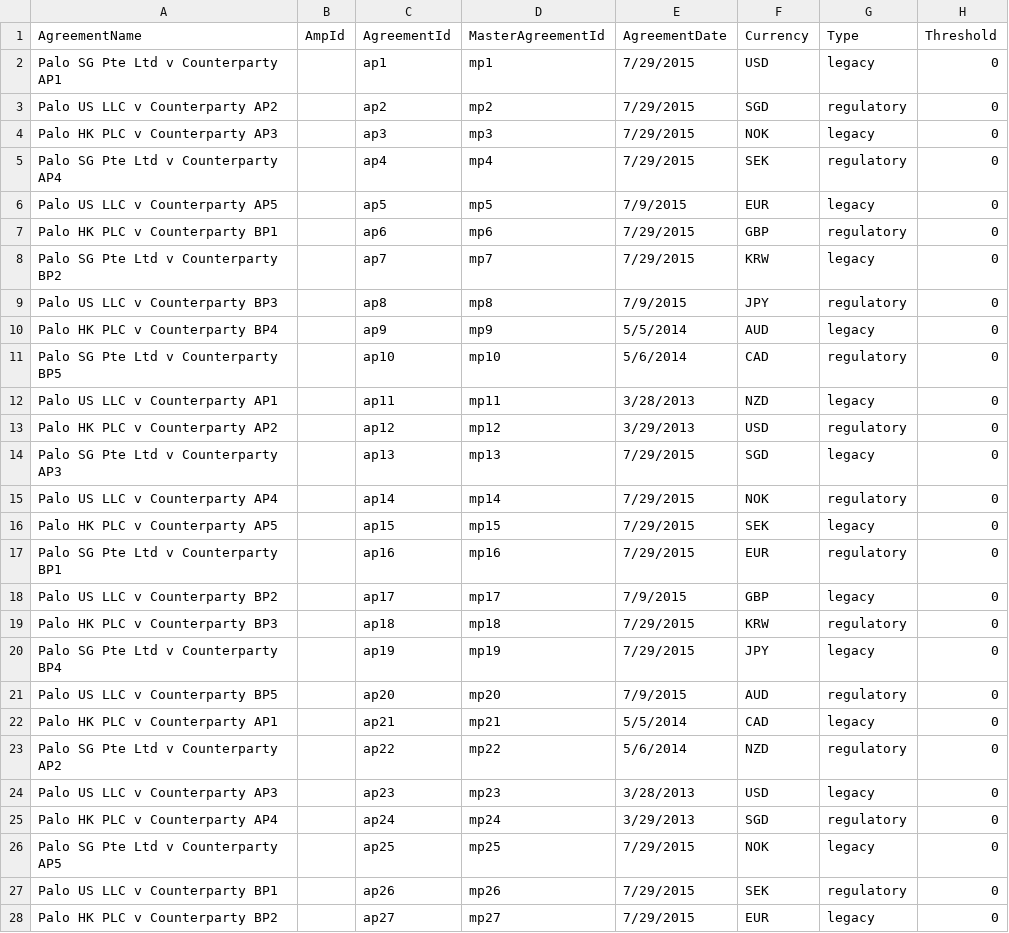
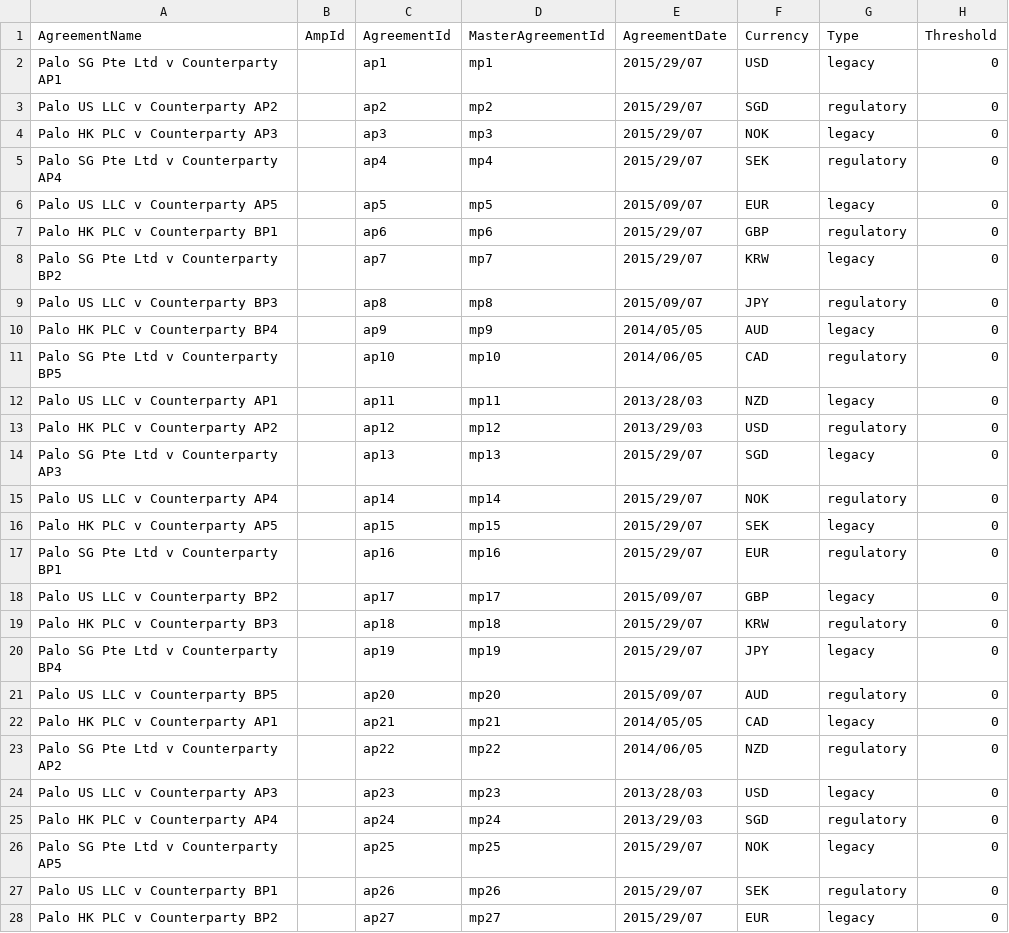
Before and after one commit to AcuoFS/acuo-data, a CSV file: graph-data/clients/Palo/csv/bilateralAgreements.csv, drawn as a sheet; only a part is shown; the diff covers the shown part only; the diff names each change by its address in the sheet, - before the commit and + after, or states it on an @@ line.

```diff
--- a/graph-data/clients/Palo/csv/bilateralAgreements.csv
+++ b/graph-data/clients/Palo/csv/bilateralAgreements.csv
-E2:E5 (AgreementDate): 7/29/2015
+E2:E5 (AgreementDate): 2015/29/07
-E6 (AgreementDate): 7/9/2015
+E6 (AgreementDate): 2015/09/07
-E7:E8 (AgreementDate): 7/29/2015
+E7:E8 (AgreementDate): 2015/29/07
-E9 (AgreementDate): 7/9/2015
+E9 (AgreementDate): 2015/09/07
-E10 (AgreementDate): 5/5/2014
+E10 (AgreementDate): 2014/05/05
-E11 (AgreementDate): 5/6/2014
+E11 (AgreementDate): 2014/06/05
-E12 (AgreementDate): 3/28/2013
+E12 (AgreementDate): 2013/28/03
-E13 (AgreementDate): 3/29/2013
+E13 (AgreementDate): 2013/29/03
-E14:E17 (AgreementDate): 7/29/2015
+E14:E17 (AgreementDate): 2015/29/07
-E18 (AgreementDate): 7/9/2015
+E18 (AgreementDate): 2015/09/07
-E19:E20 (AgreementDate): 7/29/2015
+E19:E20 (AgreementDate): 2015/29/07
-E21 (AgreementDate): 7/9/2015
+E21 (AgreementDate): 2015/09/07
-E22 (AgreementDate): 5/5/2014
+E22 (AgreementDate): 2014/05/05
-E23 (AgreementDate): 5/6/2014
+E23 (AgreementDate): 2014/06/05
-E24 (AgreementDate): 3/28/2013
+E24 (AgreementDate): 2013/28/03
-E25 (AgreementDate): 3/29/2013
+E25 (AgreementDate): 2013/29/03
-E26:E28 (AgreementDate): 7/29/2015
+E26:E28 (AgreementDate): 2015/29/07
```
Also changed, not shown: 4 edited cells elsewhere in this file, graph-data/clients/ACUO/csv/bilateralAgreements.csv, graph-data/clients/ACUO/csv/bilateralMasterAgreements.csv, 3 other files.
